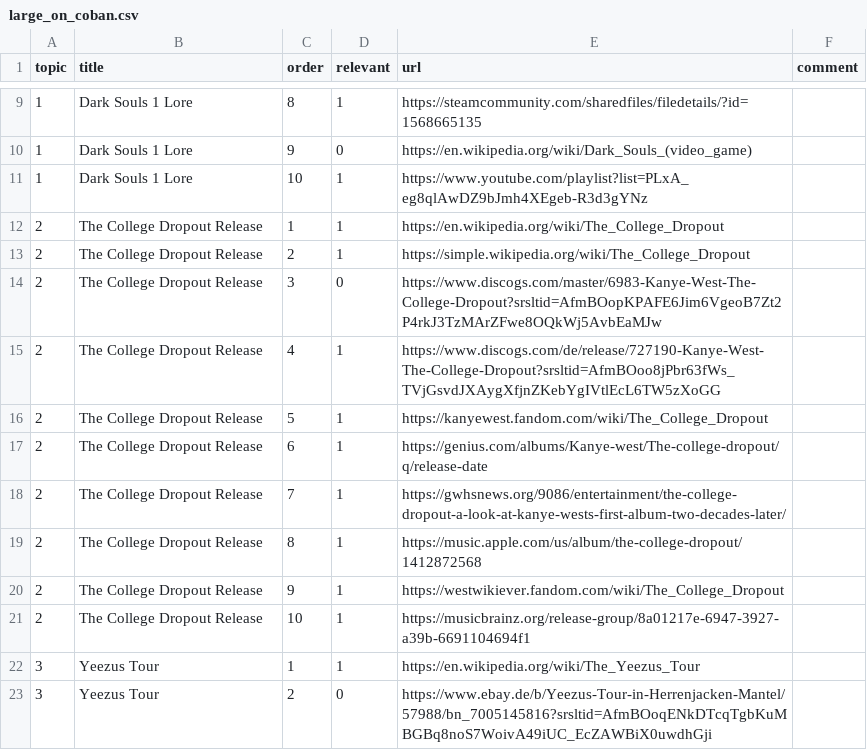
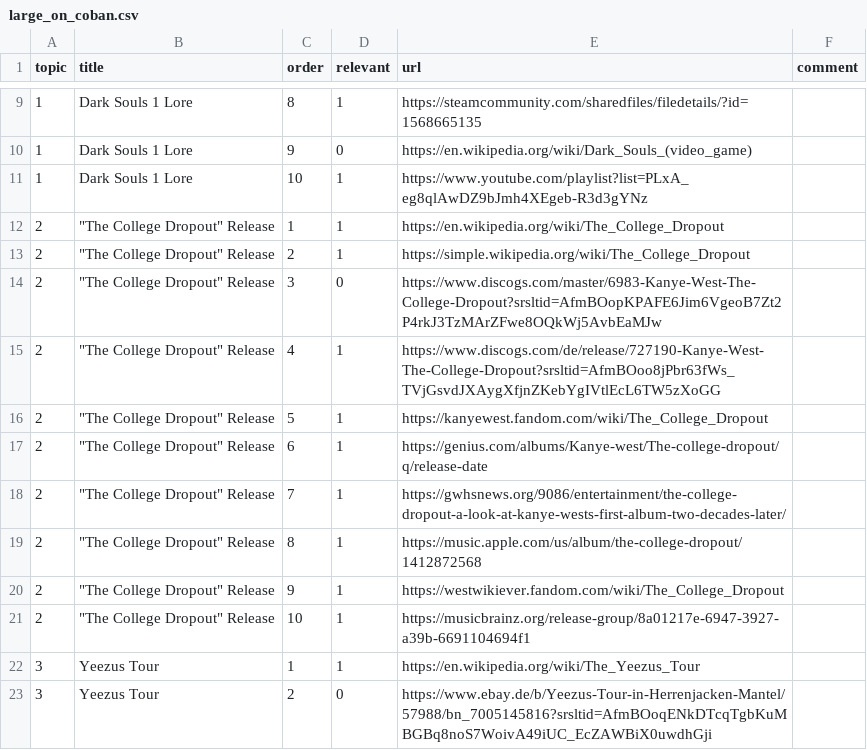
Before and after one commit to irgroup-classrooms/dis18-2024, a CSV file: data/processed/topic_evaluation/large_coban/large_on_coban.csv, drawn as a sheet; only a part is shown, gaps mark what is left out.

Commit message:
Update large_on_coban.csv

```diff
--- a/data/processed/topic_evaluation/large_coban/large_on_coban.csv
+++ b/data/processed/topic_evaluation/large_coban/large_on_coban.csv
@@ -11,12 +11,12 @@ topic,title,order,relevant,url,comment
 1,Dark Souls 1 Lore,10,1,https://www.youtube.com/playlist?list=PLxA_eg8qlAwDZ9bJmh4XEgeb-R3d3gYNz,
-2,"The College Dropout" Release,1,1,https://en.wikipedia.org/wiki/The_College_Dropout,
-2,"The College Dropout" Release,2,1,https://simple.wikipedia.org/wiki/The_College_Dropout,
-2,"The College Dropout" Release,3,0,https://www.discogs.com/master/6983-Kanye-West-The-College-Dropout?srsltid=AfmBOopKPAFE6Jim6VgeoB7Zt2P4rkJ3TzMArZFwe8OQkWj5AvbEaMJw,
-2,"The College Dropout" Release,4,1,https://www.discogs.com/de/release/727190-Kanye-West-The-College-Dropout?srsltid=AfmBOoo8jPbr63fWs_TVjGsvdJXAygXfjnZKebYgIVtlEcL6TW5zXoGG,
-2,"The College Dropout" Release,5,1,https://kanyewest.fandom.com/wiki/The_College_Dropout,
-2,"The College Dropout" Release,6,1,https://genius.com/albums/Kanye-west/The-college-dropout/q/release-date,
-2,"The College Dropout" Release,7,1,https://gwhsnews.org/9086/entertainment/the-college-dropout-a-look-at-kanye-wests-first-album-two-decades-later/,
-2,"The College Dropout" Release,8,1,https://music.apple.com/us/album/the-college-dropout/1412872568,
-2,"The College Dropout" Release,9,1,https://westwikiever.fandom.com/wiki/The_College_Dropout,
-2,"The College Dropout" Release,10,1,https://musicbrainz.org/release-group/8a01217e-6947-3927-a39b-6691104694f1,
+2,"""The College Dropout"" Release",1,1,https://en.wikipedia.org/wiki/The_College_Dropout,
+2,"""The College Dropout"" Release",2,1,https://simple.wikipedia.org/wiki/The_College_Dropout,
+2,"""The College Dropout"" Release",3,0,https://www.discogs.com/master/6983-Kanye-West-The-College-Dropout?srsltid=AfmBOopKPAFE6Jim6VgeoB7Zt2P4rkJ3TzMArZFwe8OQkWj5AvbEaMJw,
+2,"""The College Dropout"" Release",4,1,https://www.discogs.com/de/release/727190-Kanye-West-The-College-Dropout?srsltid=AfmBOoo8jPbr63fWs_TVjGsvdJXAygXfjnZKebYgIVtlEcL6TW5zXoGG,
+2,"""The College Dropout"" Release",5,1,https://kanyewest.fandom.com/wiki/The_College_Dropout,
+2,"""The College Dropout"" Release",6,1,https://genius.com/albums/Kanye-west/The-college-dropout/q/release-date,
+2,"""The College Dropout"" Release",7,1,https://gwhsnews.org/9086/entertainment/the-college-dropout-a-look-at-kanye-wests-first-album-two-decades-later/,
+2,"""The College Dropout"" Release",8,1,https://music.apple.com/us/album/the-college-dropout/1412872568,
+2,"""The College Dropout"" Release",9,1,https://westwikiever.fandom.com/wiki/The_College_Dropout,
+2,"""The College Dropout"" Release",10,1,https://musicbrainz.org/release-group/8a01217e-6947-3927-a39b-6691104694f1,
 3,Yeezus Tour,1,1,https://en.wikipedia.org/wiki/The_Yeezus_Tour,
```
